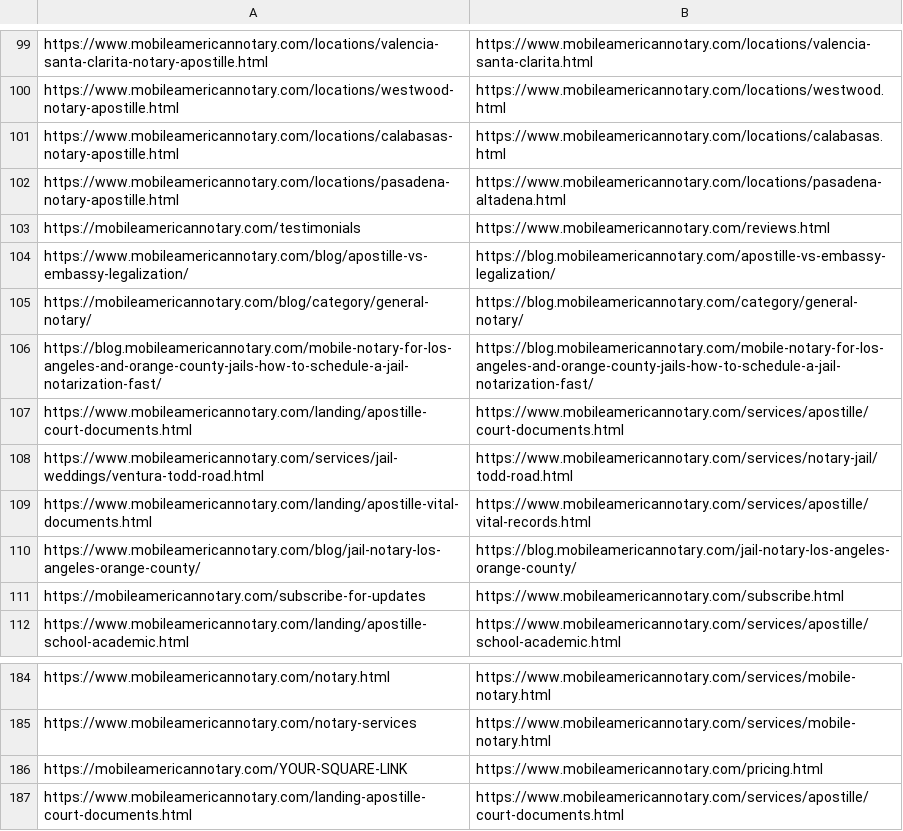
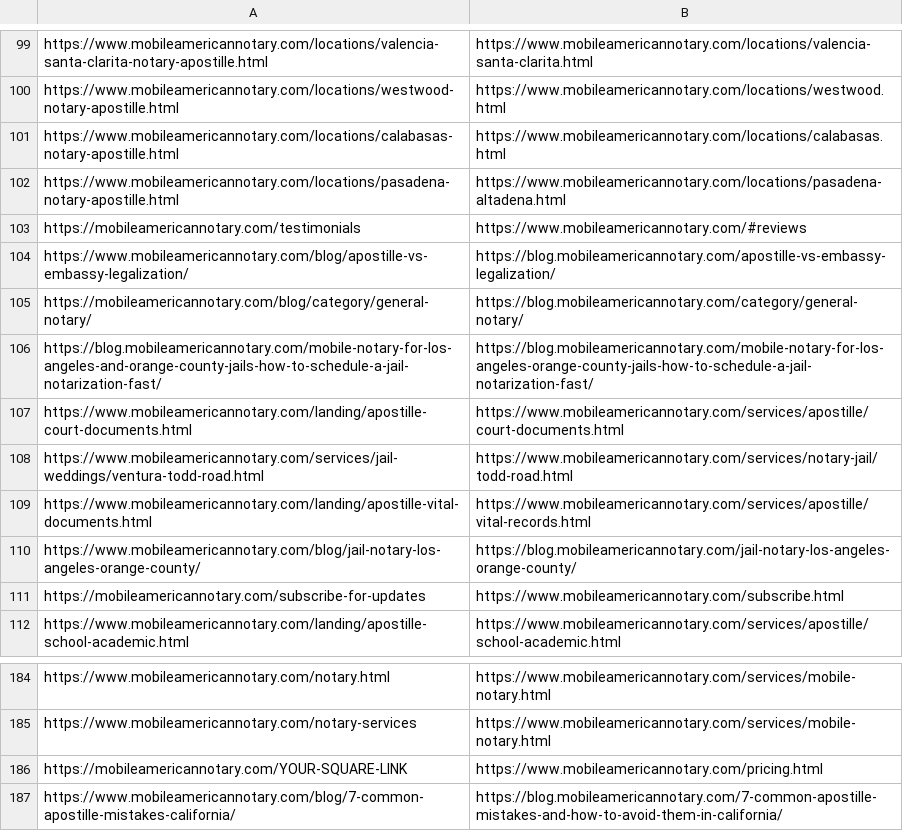
Before and after one commit to shawnrader82/shawnrader82.github.io, a CSV file: 301 redirects 05-10.csv, drawn as a sheet; only a part is shown, gaps mark what is left out.

```diff
--- a/301 redirects 05-10.csv
+++ b/301 redirects 05-10.csv
@@ -102,6 +102,6 @@ https://www.mobileamericannotary.com/locations/calabasas-notary-apostille.html,h
 https://www.mobileamericannotary.com/locations/pasadena-notary-apostille.html,https://www.mobileamericannotary.com/locations/pasadena-altadena.html
-https://mobileamericannotary.com/testimonials,https://www.mobileamericannotary.com/reviews.html
+https://mobileamericannotary.com/testimonials,https://www.mobileamericannotary.com/#reviews
 https://www.mobileamericannotary.com/blog/apostille-vs-embassy-legalization/,https://blog.mobileamericannotary.com/apostille-vs-embassy-legalization/
 https://mobileamericannotary.com/blog/category/general-notary/,https://blog.mobileamericannotary.com/category/general-notary/
-https://blog.mobileamericannotary.com/mobile-notary-for-los-angeles-and-orange-county-jails-how-to-schedule-a-jail-notarization-fast/,https://blog.mobileamericannotary.com/mobile-notary-for-los-angeles-and-orange-county-jails-how-to-schedule-a-jail-notarization-fast/
+https://blog.mobileamericannotary.com/mobile-notary-for-los-angeles-and-orange-county-jails-how-to-schedule-a-jail-notarization-fast/,https://blog.mobileamericannotary.com/mobile-notary-for-los-angeles-orange-county-jails-how-to-schedule-a-jail-notarization-fast/
 https://www.mobileamericannotary.com/landing/apostille-court-documents.html,https://www.mobileamericannotary.com/services/apostille/court-documents.html
@@ -186,2 +186,2 @@ https://www.mobileamericannotary.com/notary-services,https://www.mobileamericann
 https://mobileamericannotary.com/YOUR-SQUARE-LINK,https://www.mobileamericannotary.com/pricing.html
-https://www.mobileamericannotary.com/landing-apostille-court-documents.html,https://www.mobileamericannotary.com/services/apostille/court-documents.html
+https://www.mobileamericannotary.com/blog/7-common-apostille-mistakes-california/,https://blog.mobileamericannotary.com/7-common-apostille-mistakes-and-how-to-avoid-them-in-california/
```
Also changed, not shown: 34 other files.
